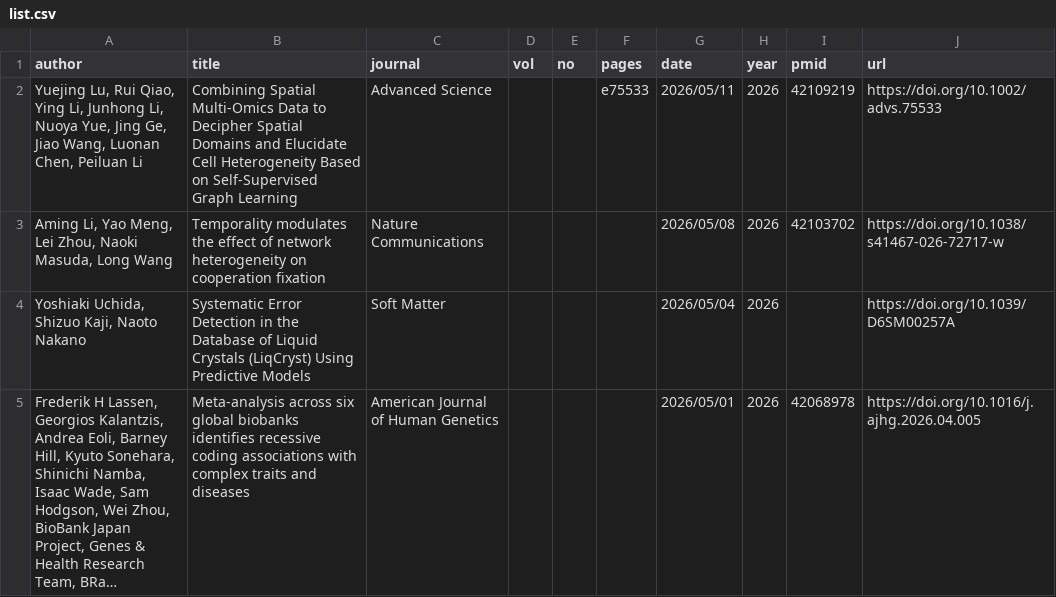
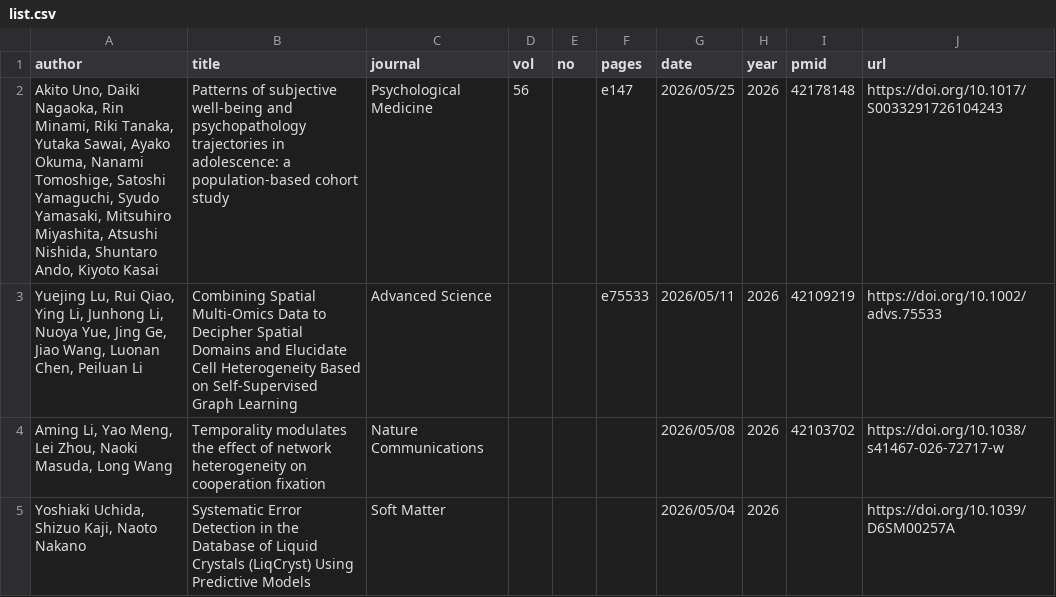
Before and after one commit to okumakito/okumakito.github.io, a CSV file: 20260227/list.csv, drawn as a sheet; only a part is shown; the shorter side is filled out with more unchanged rows; long unchanged cells end in …; the diff names each change by its address in the sheet, - before the commit and + after, or states it on an @@ line.

Commit message:
updated ms publication list

```diff
--- a/20260227/list.csv
+++ b/20260227/list.csv
+row 2: Akito Uno, Daiki Nagaoka, Rin Minami, Riki Tanaka, Yutaka Sawai, Ayako Okuma, Nanami Tomoshige, Satoshi Yamaguchi, Syudo Yamasaki, Mitsuhiro Miyashita, Atsushi Nishida, Shuntaro Ando, Kiyoto Kasai | Patterns of subjective well-being and psychopathology trajectories in adolescence: a population-based cohort study | Psychological Medicine | 56 |  | e147 | 2026/05/25 | 2026 | 42178148 | https://doi.org/10.1017/S0033291726104243
```
Also changed, not shown: 4 other files.
